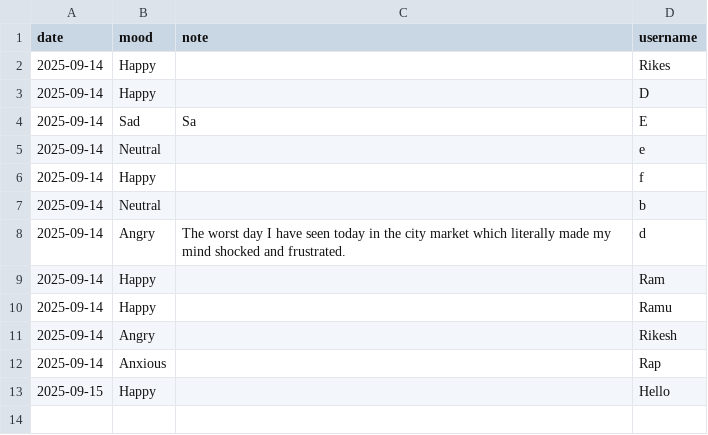
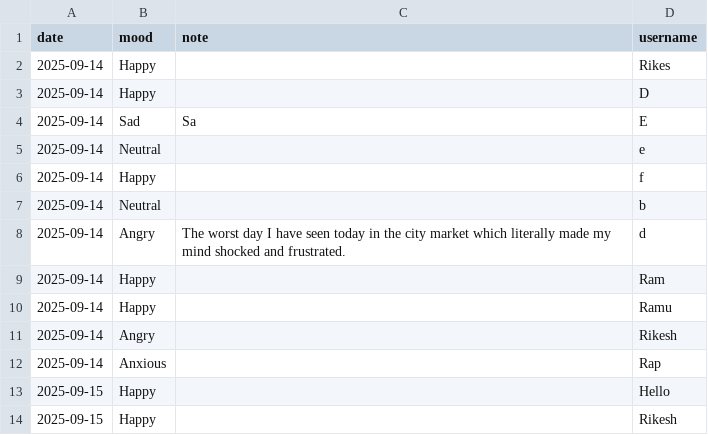
Before and after one commit to rieckace/mindmate_app, a CSV file: mood_logs.csv, drawn as a sheet; the diff names each change by its address in the sheet, - before the commit and + after, or states it on an @@ line.

```diff
--- a/mood_logs.csv
+++ b/mood_logs.csv
+row 14: 2025-09-15 | Happy |  | Rikesh
```
Also changed, not shown: 3 other files.
